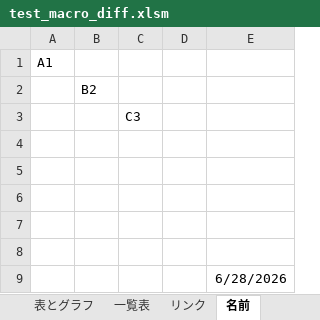
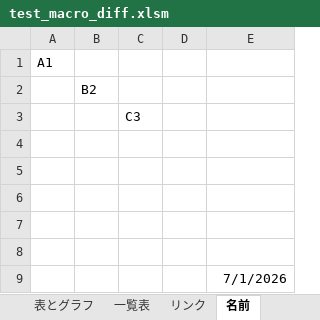
Before and after one commit to Hakeem34/py_mcps, an Excel workbook: sample/test_macro_diff.xlsm, sheet 名前, drawn as a sheet; values as stored, in another font and other column widths than the file's, no borders; the diff names each change by its address in the sheet, - before the commit and + after, or states it on an @@ line.

```diff
--- a/sample/test_macro_diff.xlsm (sheet 名前)
+++ b/sample/test_macro_diff.xlsm (sheet 名前)
-E9: 6/28/2026
+E9: 7/1/2026
```
Also changed, not shown: charts or pictures, 1 other file.
